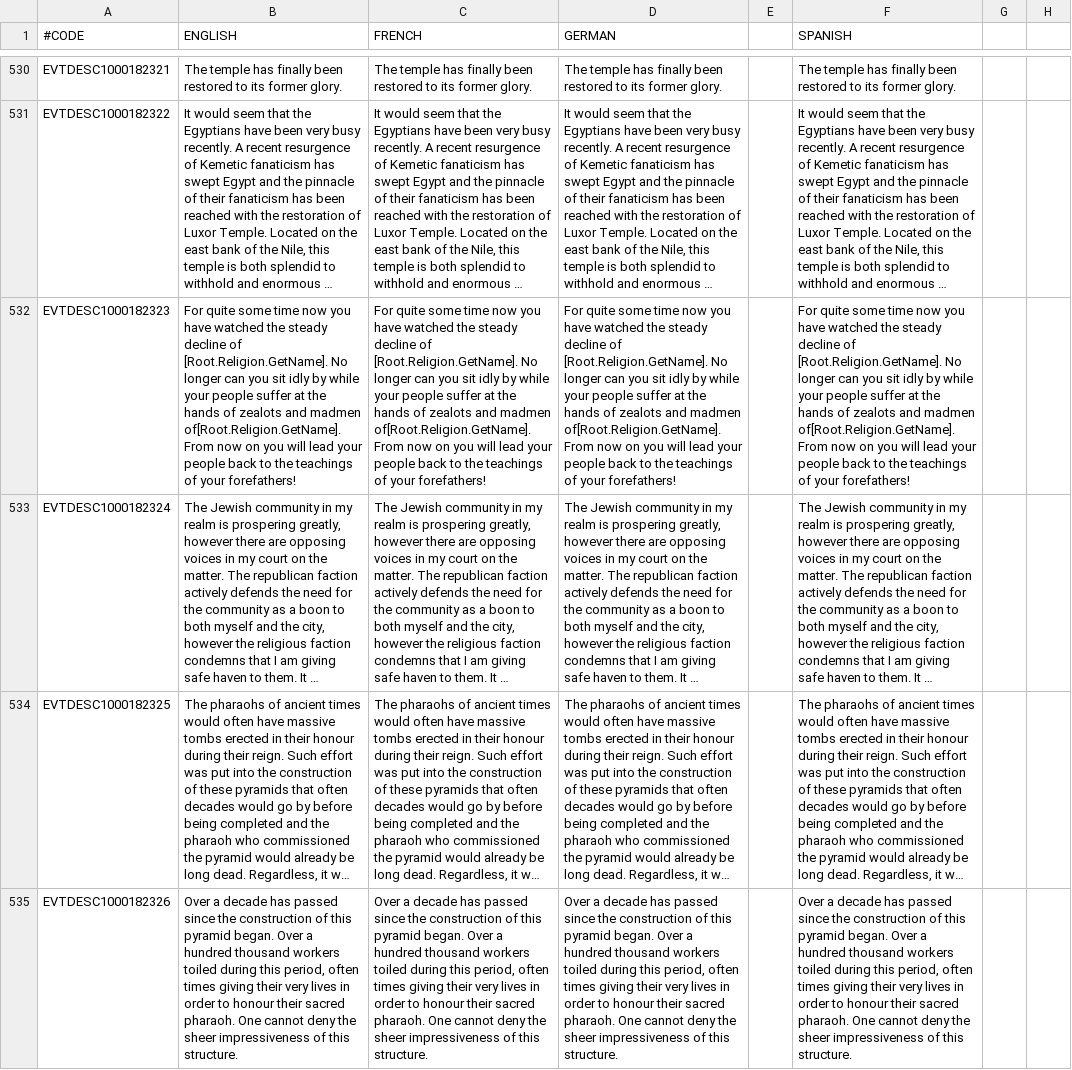
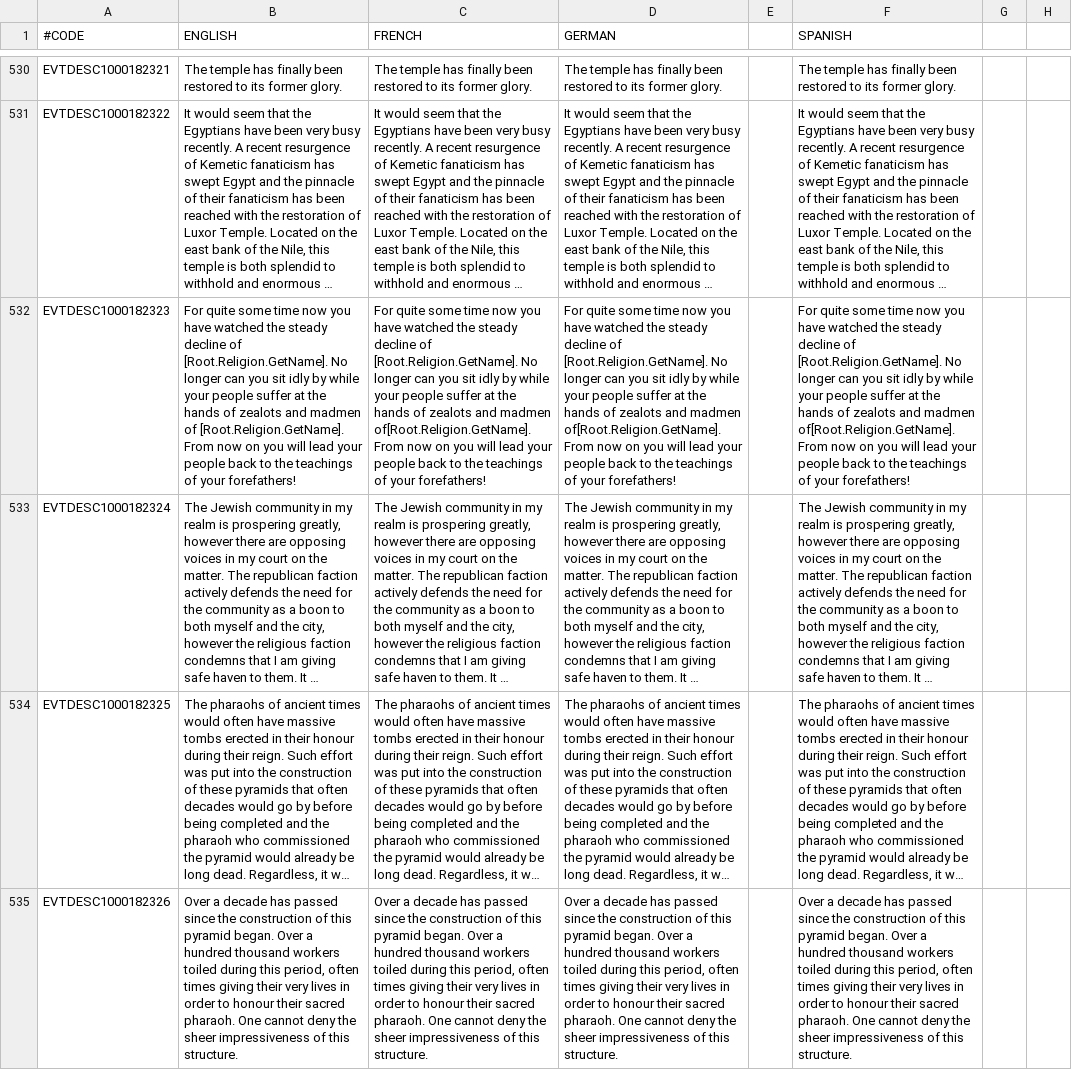
Before and after one commit to localiser/CK2Plus-Core, a CSV file: CK2Plus/localisation/0_events.csv, drawn as a sheet; only a part is shown, gaps mark what is left out; long unchanged cells end in …; the diff names each change by its address in the sheet, - before the commit and + after, or states it on an @@ line.

```diff
--- a/CK2Plus/localisation/0_events.csv
+++ b/CK2Plus/localisation/0_events.csv
-B532 (ENGLISH): …and madmen of[Root.Religion.GetName]. From now…
+B532 (ENGLISH): …and madmen of [Root.Religion.GetName]. From now…
```
Also changed, not shown: CK2Plus/localisation/0_text.csv, 1 other file.
